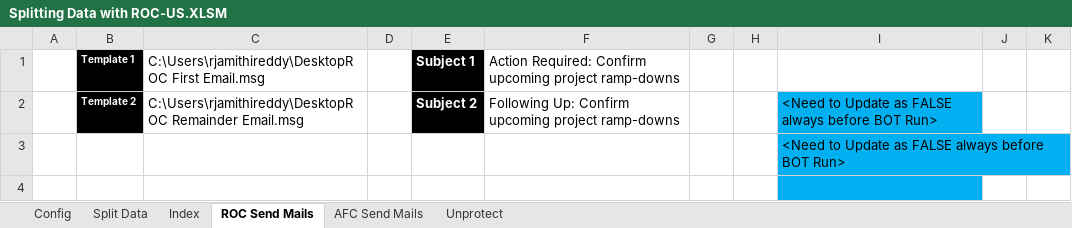
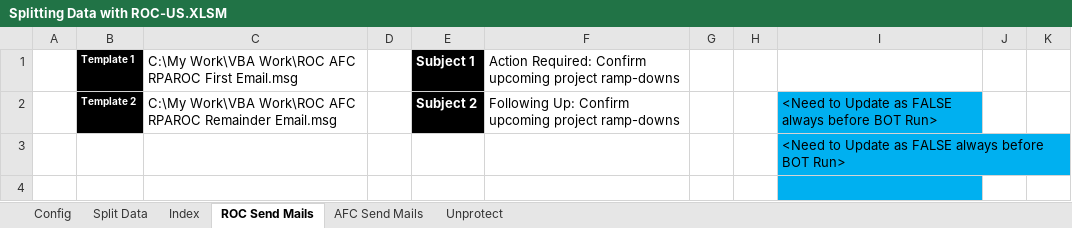
Before and after one commit to jamithireddy/VBA-Projects, an Excel workbook: ROC AFC RPA/Splitting Data with ROC-US.XLSM, sheet ROC Send Mails, drawn as a sheet; only a part is shown; values as stored, in another font and other column widths than the file's, no borders; the diff names each change by its address in the sheet, - before the commit and + after, or states it on an @@ line.

```diff
--- a/ROC AFC RPA/Splitting Data with ROC-US.XLSM (sheet ROC Send Mails)
+++ b/ROC AFC RPA/Splitting Data with ROC-US.XLSM (sheet ROC Send Mails)
-C1: C:\Users\rjamithireddy\DesktopROC First Email.msg
+C1: C:\My Work\VBA Work\ROC AFC RPAROC First Email.msg
-C2: C:\Users\rjamithireddy\DesktopROC Remainder Email.msg
+C2: C:\My Work\VBA Work\ROC AFC RPAROC Remainder Email.msg
```
Also changed, not shown: sheet Split Data, sheet Unprotect, sheet Config, sheet AFC Send Mails, ROC AFC RPA/Template AFC for US.xlsm, ROC AFC RPA/Template ROC for US.xlsm, 5 other files.
